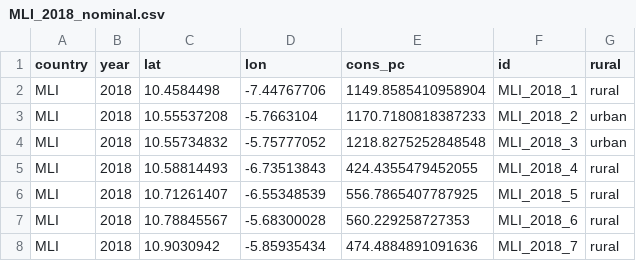
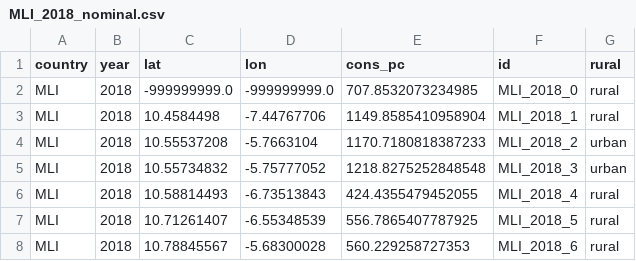
Before and after one commit to EPFLiGHT/predicting-poverty-through-time, a CSV file: data/lsms/processed/MLI_2018_nominal.csv, drawn as a sheet; only a part is shown; the shorter side is filled out with more unchanged rows; the diff names each change by its address in the sheet, - before the commit and + after, or states it on an @@ line.

```diff
--- a/data/lsms/processed/MLI_2018_nominal.csv
+++ b/data/lsms/processed/MLI_2018_nominal.csv
+row 2: MLI | 2018 | -999999999.0 | -999999999.0 | 707.8532073234985 | MLI_2018_0 | rural
```
Also changed, not shown: data/lsms/processed/MLI_2018_real.csv, 9 other files.
